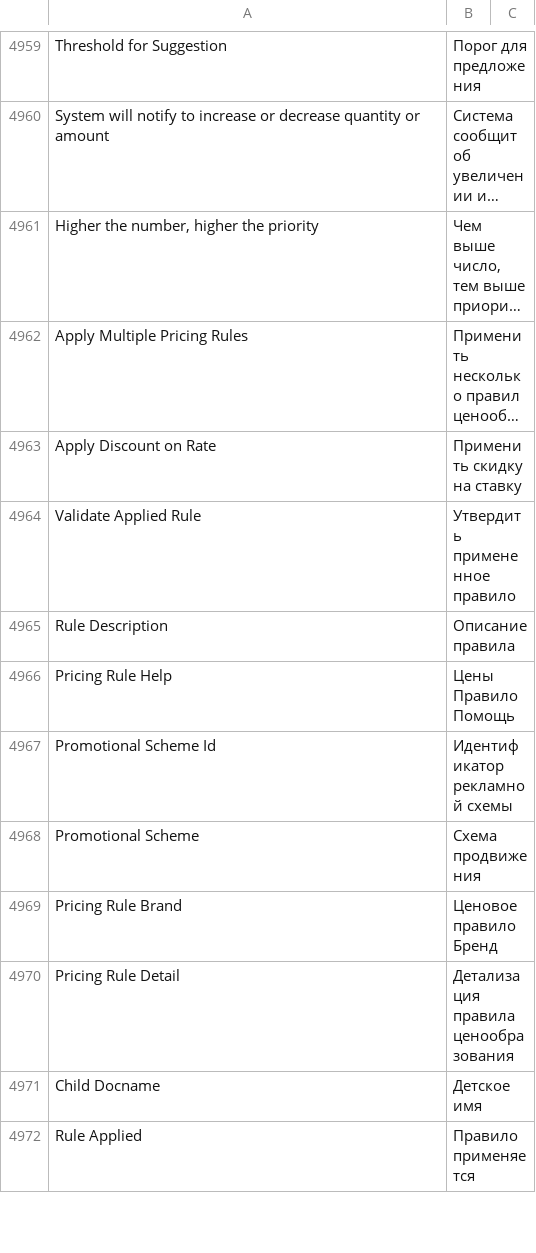
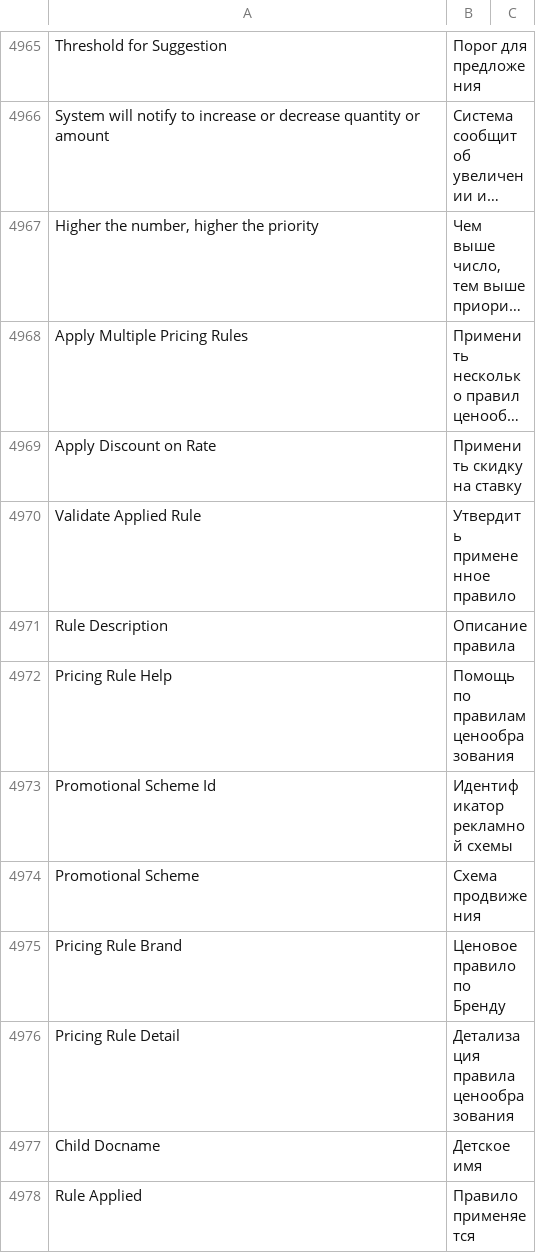
Before and after one commit to trava-sport/trava_erpnext_13, a CSV file: trava_erpnext/translations/ru.csv, drawn as a sheet; only a part is shown, gaps mark what is left out; long unchanged cells end in …; the diff covers the shown part only.

```diff
--- a/trava_erpnext/translations/ru.csv
+++ b/trava_erpnext/translations/ru.csv
@@ -4965,6 +4971,6 @@ Validate Applied Rule,Утвердить примененное правило,
 Rule Description,Описание правила,
-Pricing Rule Help,Цены Правило Помощь,
+Pricing Rule Help,Помощь по правилам ценообразования,
 Promotional Scheme Id,Идентификатор рекламной схемы,
 Promotional Scheme,Схема продвижения,
-Pricing Rule Brand,Ценовое правило Бренд,
+Pricing Rule Brand,Ценовое правило по Бренду,
 Pricing Rule Detail,Детализация правила ценообразования,
```
Also changed, not shown: 9 added rows and 83 edited cells elsewhere in this file, 6 other files.
